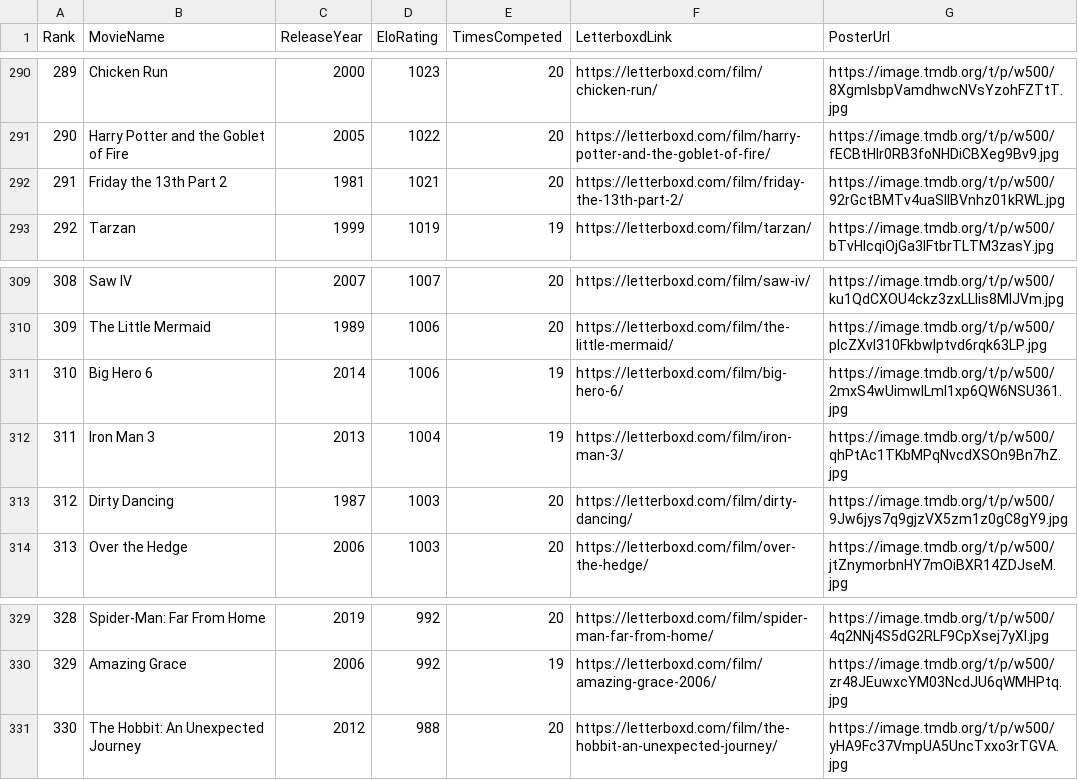
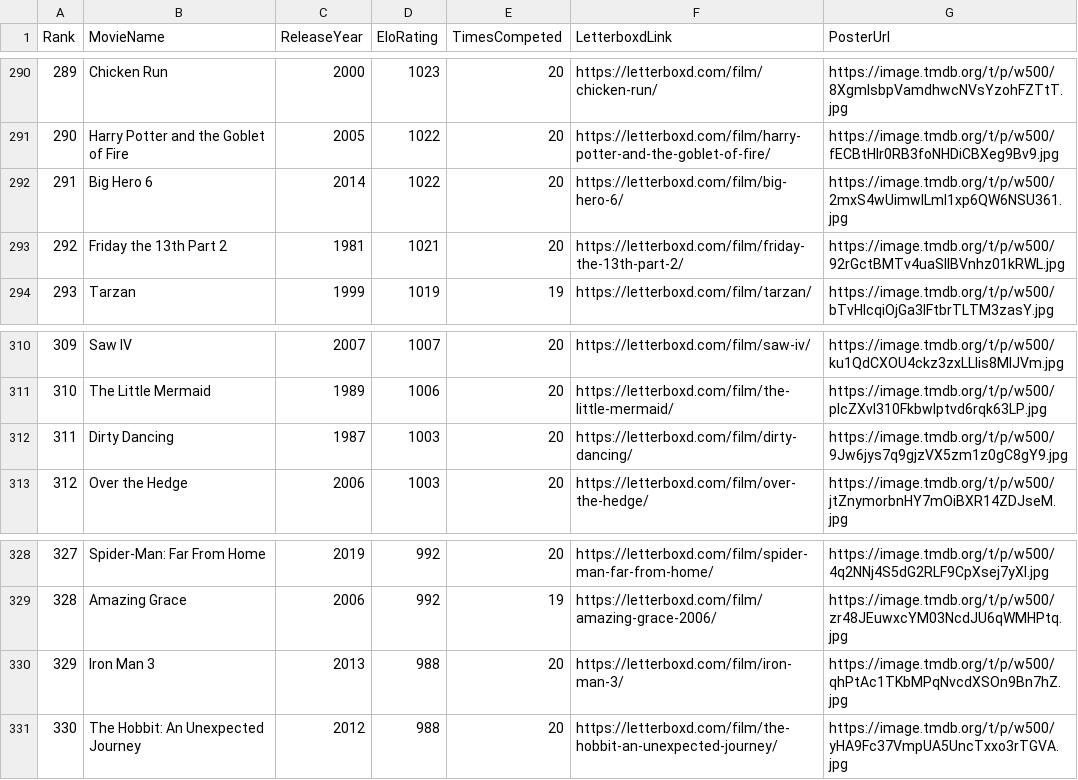
Before and after one commit to TheEverythingologist/MovieRankingWebsite, a CSV file: src/data/database.csv, drawn as a sheet; only a part is shown, gaps mark what is left out; removed rows and columns are numbered as before the commit, all else as after; the diff names each change by its address in the sheet, - before the commit and + after, or states it on an @@ line.

Commit message:
Update rankings: Big Hero 6 beat Iron Man 3

```diff
--- a/src/data/database.csv
+++ b/src/data/database.csv
+row 292: 291 | Big Hero 6 | 2014 | 1022 | 20 | https://letterboxd.com/film/big-hero-6/ | https://image.tmdb.org/t/p/w500/2mxS4wUimwlLmI1xp6QW6NSU361.jpg
@@ column A (Rank) renumbered between rows 293 and 329 @@
-row 311: 310 | Big Hero 6 | 2014 | 1006 | 19 | https://letterboxd.com/film/big-hero-6/ | https://image.tmdb.org/t/p/w500/2mxS4wUimwlLmI1xp6QW6NSU361.jpg
-row 312: 311 | Iron Man 3 | 2013 | 1004 | 19 | https://letterboxd.com/film/iron-man-3/ | https://image.tmdb.org/t/p/w500/qhPtAc1TKbMPqNvcdXSOn9Bn7hZ.jpg
+row 330: 329 | Iron Man 3 | 2013 | 988 | 20 | https://letterboxd.com/film/iron-man-3/ | https://image.tmdb.org/t/p/w500/qhPtAc1TKbMPqNvcdXSOn9Bn7hZ.jpg
```
